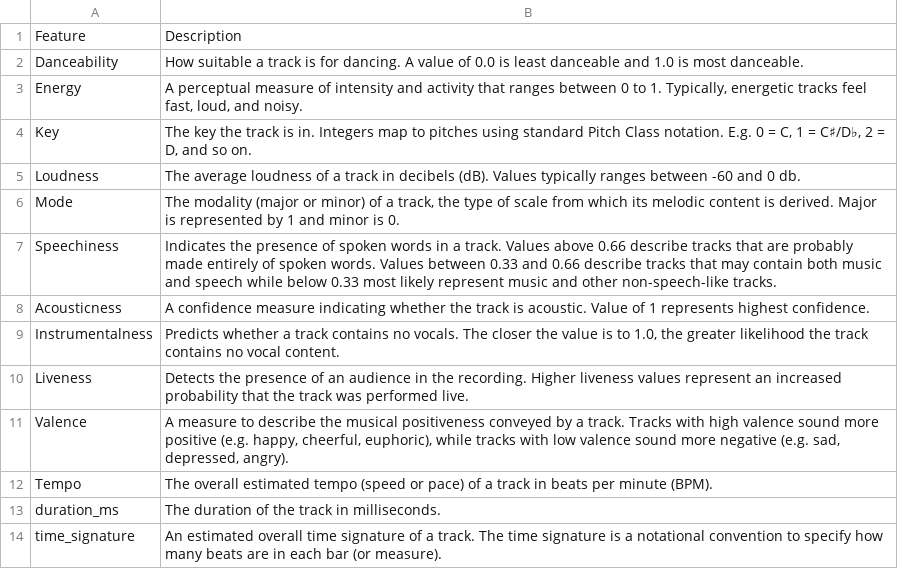
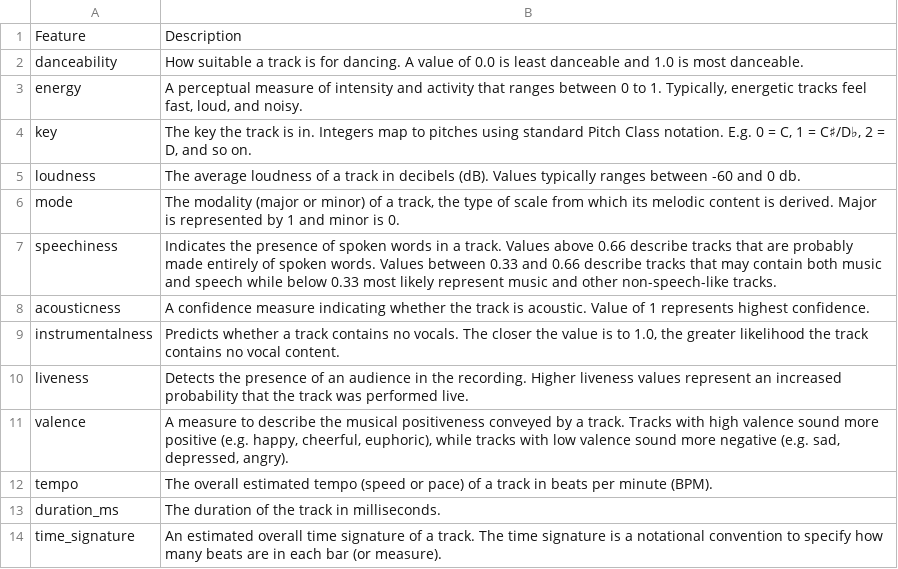
Before and after one commit to callysto/data-files, a CSV file: hackathon/spotify-column-descriptions.csv, drawn as a sheet.

Commit message:
Fix capitalization

```diff
--- a/hackathon/spotify-column-descriptions.csv
+++ b/hackathon/spotify-column-descriptions.csv
@@ -1,13 +1,13 @@
 Feature,Description
-Danceability,How suitable a track is for dancing. A value of 0.0 is least danceable and 1.0 is most danceable.
-Energy,"A perceptual measure of intensity and activity that ranges between 0 to 1. Typically, energetic tracks feel fast, loud, and noisy."
-Key,"The key the track is in. Integers map to pitches using standard Pitch Class notation. E.g. 0 = C, 1 = C♯/D♭, 2 = D, and so on."
-Loudness,The average loudness of a track in decibels (dB). Values typically ranges between -60 and 0 db.
-Mode,"The modality (major or minor) of a track, the type of scale from which its melodic content is derived. Major is represented by 1 and minor is 0."
-Speechiness,Indicates the presence of spoken words in a track. Values above 0.66 describe tracks that are probably made entirely of spoken words. Values between 0.33 and 0.66 describe tracks that may contain both music and speech while below 0.33 most likely represent music and other non-speech-like tracks.
-Acousticness,A confidence measure indicating whether the track is acoustic. Value of 1 represents highest confidence.
-Instrumentalness,"Predicts whether a track contains no vocals. The closer the value is to 1.0, the greater likelihood the track contains no vocal content."
-Liveness,Detects the presence of an audience in the recording. Higher liveness values represent an increased probability that the track was performed live.
-Valence,"A measure to describe the musical positiveness conveyed by a track. Tracks with high valence sound more positive (e.g. happy, cheerful, euphoric), while tracks with low valence sound more negative (e.g. sad, depressed, angry)."
-Tempo,The overall estimated tempo (speed or pace) of a track in beats per minute (BPM).
+danceability,How suitable a track is for dancing. A value of 0.0 is least danceable and 1.0 is most danceable.
+energy,"A perceptual measure of intensity and activity that ranges between 0 to 1. Typically, energetic tracks feel fast, loud, and noisy."
+key,"The key the track is in. Integers map to pitches using standard Pitch Class notation. E.g. 0 = C, 1 = C♯/D♭, 2 = D, and so on."
+loudness,The average loudness of a track in decibels (dB). Values typically ranges between -60 and 0 db.
+mode,"The modality (major or minor) of a track, the type of scale from which its melodic content is derived. Major is represented by 1 and minor is 0."
+speechiness,Indicates the presence of spoken words in a track. Values above 0.66 describe tracks that are probably made entirely of spoken words. Values between 0.33 and 0.66 describe tracks that may contain both music and speech while below 0.33 most likely represent music and other non-speech-like tracks.
+acousticness,A confidence measure indicating whether the track is acoustic. Value of 1 represents highest confidence.
+instrumentalness,"Predicts whether a track contains no vocals. The closer the value is to 1.0, the greater likelihood the track contains no vocal content."
+liveness,Detects the presence of an audience in the recording. Higher liveness values represent an increased probability that the track was performed live.
+valence,"A measure to describe the musical positiveness conveyed by a track. Tracks with high valence sound more positive (e.g. happy, cheerful, euphoric), while tracks with low valence sound more negative (e.g. sad, depressed, angry)."
+tempo,The overall estimated tempo (speed or pace) of a track in beats per minute (BPM).
 duration_ms,The duration of the track in milliseconds.
```
